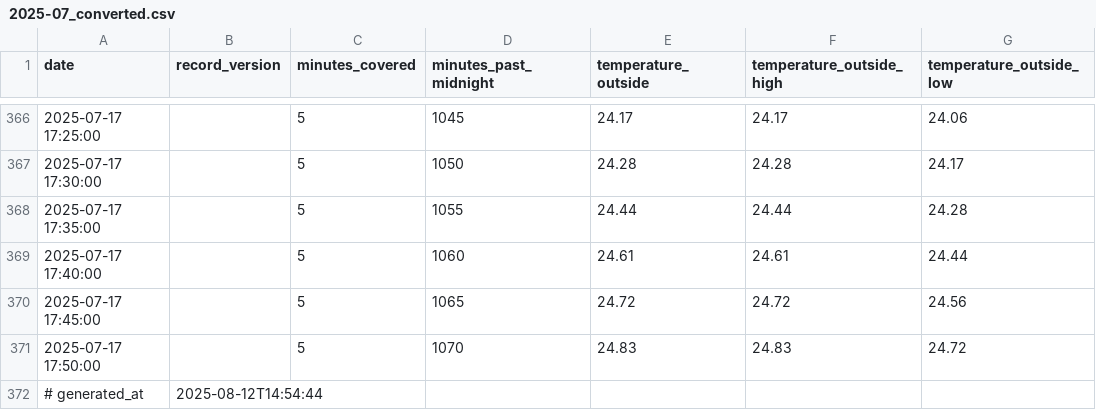
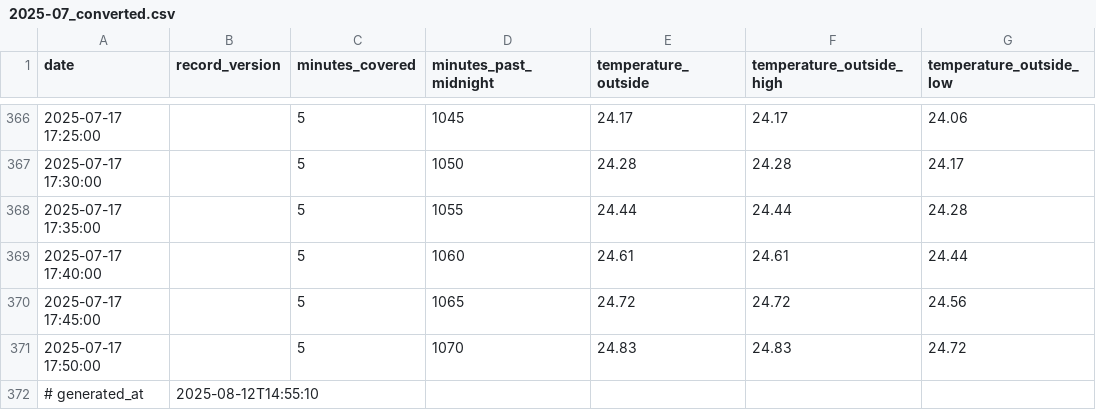
Before and after one commit to Diu1773/WeatherLink, a CSV file: data/2025-07_converted.csv, drawn as a sheet; only a part is shown, gaps mark what is left out; the diff names each change by its address in the sheet, - before the commit and + after, or states it on an @@ line.

Commit message:
auto: update CSV 2025-08-12 14:55:12

```diff
--- a/data/2025-07_converted.csv
+++ b/data/2025-07_converted.csv
-B372 (record_version): 2025-08-12T14:54:44
+B372 (record_version): 2025-08-12T14:55:10
```
